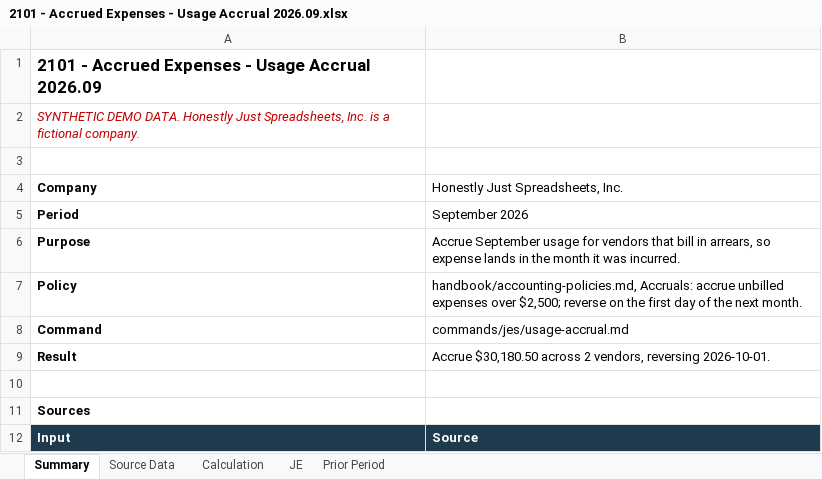
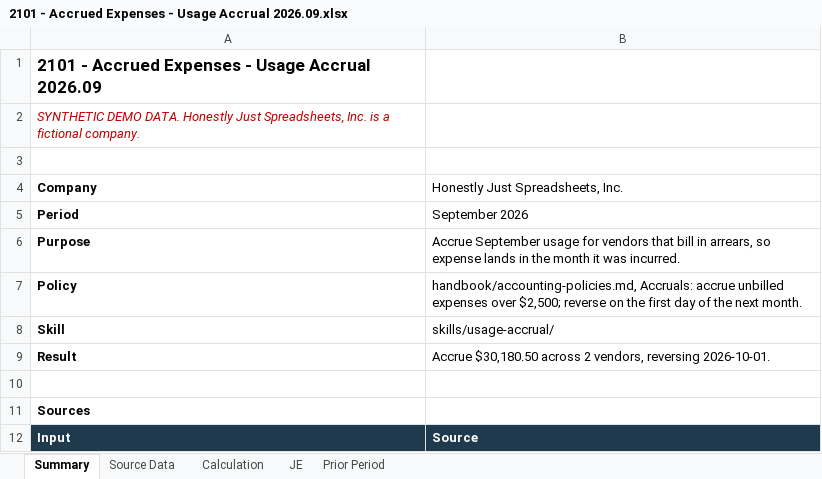
Before and after one commit to aircfo/claude-startup-finance, an Excel workbook: templates/finance-brain/examples/workpapers/2101 - Accrued Expenses - Usage Accrual 2026.09.xlsx, sheet Summary, drawn as a sheet; only a part is shown; values as stored, in another font and other column widths than the file's, no borders; removed rows and columns are numbered as before the commit, all else as after; the diff names each change by its address in the sheet, - before the commit and + after, or states it on an @@ line.

```diff
--- a/templates/finance-brain/examples/workpapers/2101 - Accrued Expenses - Usage Accrual 2026.09.xlsx (sheet Summary)
+++ b/templates/finance-brain/examples/workpapers/2101 - Accrued Expenses - Usage Accrual 2026.09.xlsx (sheet Summary)
-row 8: Command | commands/jes/usage-accrual.md
+row 8: Skill | skills/usage-accrual/
```
Also changed, not shown: 24 other files.
